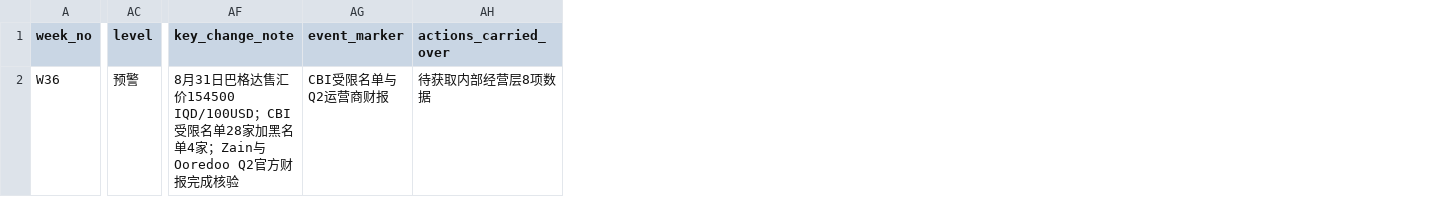
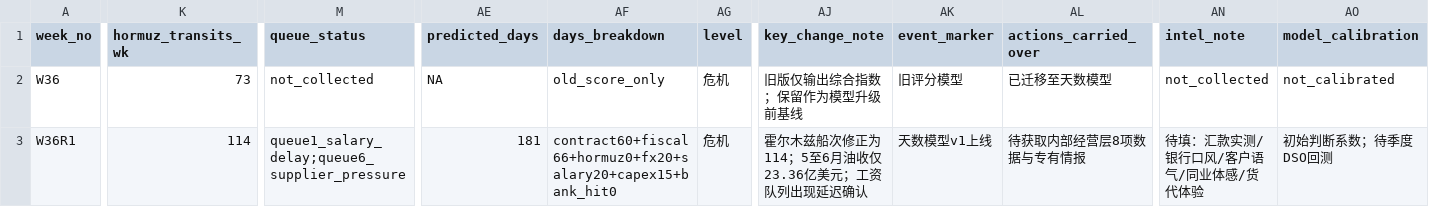
Before and after one commit to MT-LLL/iraq-treasury-risk-dashboard, a CSV file: iraq_treasury_history.csv, drawn as a sheet; only a part is shown, gaps mark what is left out; addresses are those after the commit; rows hold the shown columns only; the diff covers the shown part only; the diff names each change by its address in the sheet, - before the commit and + after, or states it on an @@ line.

```diff
--- a/iraq_treasury_history.csv
+++ b/iraq_treasury_history.csv
+column K (hormuz_transits_wk), row 2: 73
+column M (queue_status), row 2: not_collected
+column AE (predicted_days), row 2: NA
+column AF (days_breakdown), row 2: old_score_only
+column AN (intel_note), row 2: not_collected
+column AO (model_calibration), row 2: not_calibrated
-AG2 (level): 预警
+AG2 (level): 危机
-AJ2 (key_change_note): 8月31日巴格达售汇价154500 IQD/100USD；CBI受限名单28家加黑名单4家；Zain与Ooredoo Q2官方财报完成核验
+AJ2 (key_change_note): 旧版仅输出综合指数；保留作为模型升级前基线
-AK2 (event_marker): CBI受限名单与Q2运营商财报
+AK2 (event_marker): 旧评分模型
-AL2 (actions_carried_over): 待获取内部经营层8项数据
+AL2 (actions_carried_over): 已迁移至天数模型
+row 3: W36R1 | 114 | queue1_salary_delay;queue6_supplier_pressure | 181 | contract60+fiscal66+hormuz0+fx20+salary20+capex15+bank_hit0 | 危机 | 霍尔木兹船次修正为114；5至6月油收仅23.36亿美元；工资队列出现延迟确认 | 天数模型v1上线 | 待获取内部经营层8项数据与专有情报 | 待填：汇款实测/银行口风/客户语气/同业体感/货代体验 | 初始判断系数；待季度DSO回测
```
Also changed, not shown: 1 edited cell elsewhere in this file, sources.csv, 2 other files.
